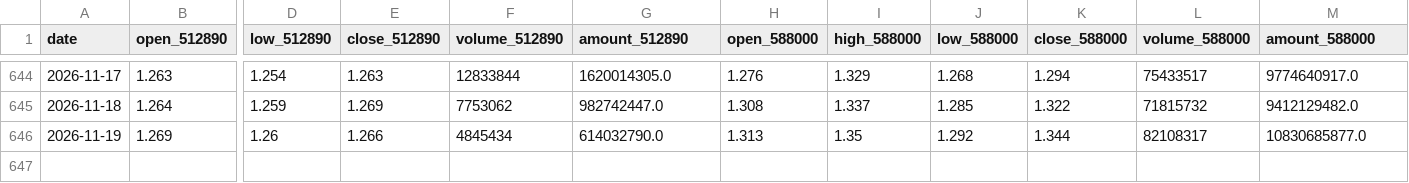
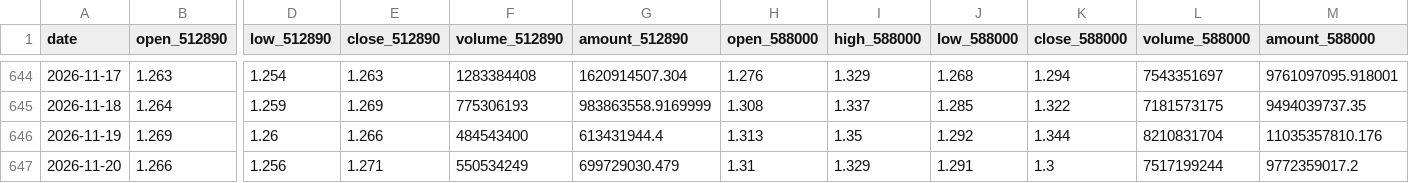
Before and after one commit to AmineSeRaFimmm/512890-dividend-rotation-pwa, a CSV file: data/live_prices.csv, drawn as a sheet; only a part is shown, gaps mark what is left out; rows hold the shown columns only; the diff covers the shown part only; the diff names each change by its address in the sheet, - before the commit and + after, or states it on an @@ line.

```diff
--- a/data/live_prices.csv
+++ b/data/live_prices.csv
-F644 (volume_512890): 12833844
+F644 (volume_512890): 1283384408
-G644 (amount_512890): 1620014305.0
+G644 (amount_512890): 1620914507.304
-L644 (volume_588000): 75433517
+L644 (volume_588000): 7543351697
-M644 (amount_588000): 9774640917.0
+M644 (amount_588000): 9761097095.918001
-F645 (volume_512890): 7753062
+F645 (volume_512890): 775306193
-G645 (amount_512890): 982742447.0
+G645 (amount_512890): 983863558.9169999
-L645 (volume_588000): 71815732
+L645 (volume_588000): 7181573175
-M645 (amount_588000): 9412129482.0
+M645 (amount_588000): 9494039737.35
-F646 (volume_512890): 4845434
+F646 (volume_512890): 484543400
-G646 (amount_512890): 614032790.0
+G646 (amount_512890): 613431944.4
-L646 (volume_588000): 82108317
+L646 (volume_588000): 8210831704
-M646 (amount_588000): 10830685877.0
+M646 (amount_588000): 11035357810.176
+row 647: 2026-11-20 | 1.266 | 1.256 | 1.271 | 550534249 | 699729030.479 | 1.31 | 1.329 | 1.291 | 1.3 | 7517199244 | 9772359017.2
```
Also changed, not shown: 32 edited cells elsewhere in this file, data/signal_history.csv, 3 other files.
